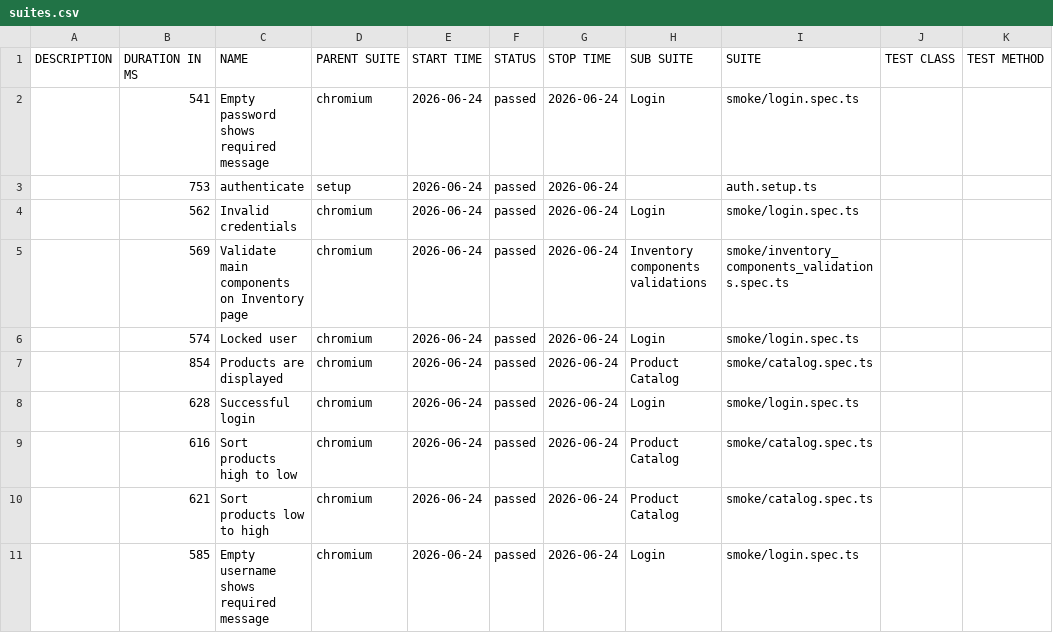
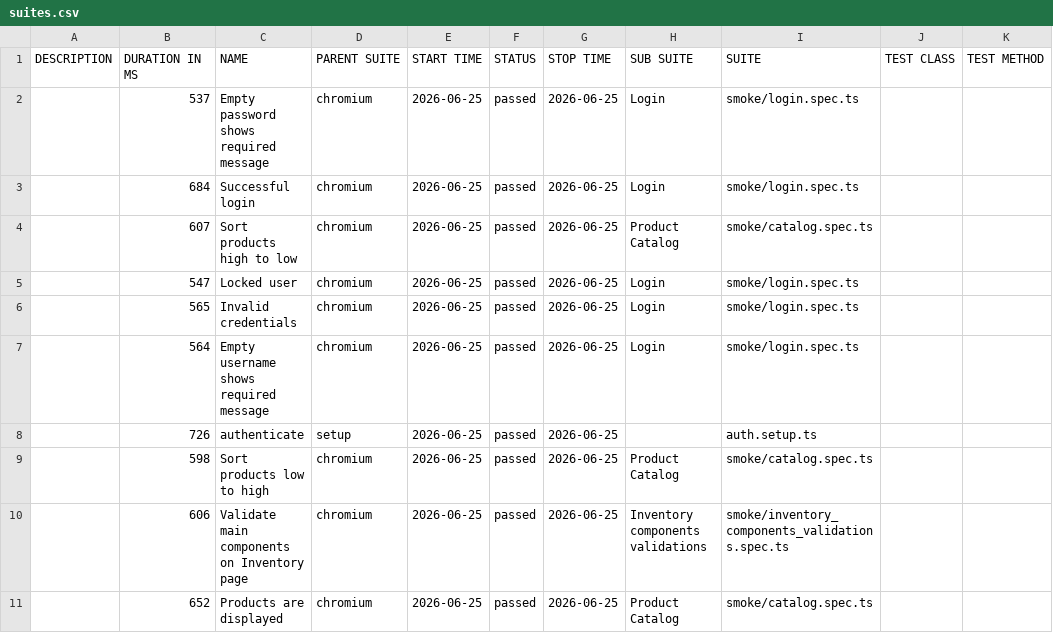
Before and after one commit to dtoseva/test-automation-framework, a CSV file: data/suites.csv, drawn as a sheet.

```diff
--- a/data/suites.csv
+++ b/data/suites.csv
@@ -1,11 +1,11 @@
 "DESCRIPTION","DURATION IN MS","NAME","PARENT SUITE","START TIME","STATUS","STOP TIME","SUB SUITE","SUITE","TEST CLASS","TEST METHOD"
-"","541","Empty password shows required message","chromium","2026-06-24","passed","2026-06-24","Login","smoke/login.spec.ts","",""
-"","753","authenticate","setup","2026-06-24","passed","2026-06-24","","auth.setup.ts","",""
-"","562","Invalid credentials","chromium","2026-06-24","passed","2026-06-24","Login","smoke/login.spec.ts","",""
-"","569","Validate main components on Inventory page","chromium","2026-06-24","passed","2026-06-24","Inventory components validations","smoke/inventory_components_validations.spec.ts","",""
-"","574","Locked user","chromium","2026-06-24","passed","2026-06-24","Login","smoke/login.spec.ts","",""
-"","854","Products are displayed","chromium","2026-06-24","passed","2026-06-24","Product Catalog","smoke/catalog.spec.ts","",""
-"","628","Successful login","chromium","2026-06-24","passed","2026-06-24","Login","smoke/login.spec.ts","",""
-"","616","Sort products high to low","chromium","2026-06-24","passed","2026-06-24","Product Catalog","smoke/catalog.spec.ts","",""
-"","621","Sort products low to high","chromium","2026-06-24","passed","2026-06-24","Product Catalog","smoke/catalog.spec.ts","",""
-"","585","Empty username shows required message","chromium","2026-06-24","passed","2026-06-24","Login","smoke/login.spec.ts","",""
+"","537","Empty password shows required message","chromium","2026-06-25","passed","2026-06-25","Login","smoke/login.spec.ts","",""
+"","684","Successful login","chromium","2026-06-25","passed","2026-06-25","Login","smoke/login.spec.ts","",""
+"","607","Sort products high to low","chromium","2026-06-25","passed","2026-06-25","Product Catalog","smoke/catalog.spec.ts","",""
+"","547","Locked user","chromium","2026-06-25","passed","2026-06-25","Login","smoke/login.spec.ts","",""
+"","565","Invalid credentials","chromium","2026-06-25","passed","2026-06-25","Login","smoke/login.spec.ts","",""
+"","564","Empty username shows required message","chromium","2026-06-25","passed","2026-06-25","Login","smoke/login.spec.ts","",""
+"","726","authenticate","setup","2026-06-25","passed","2026-06-25","","auth.setup.ts","",""
+"","598","Sort products low to high","chromium","2026-06-25","passed","2026-06-25","Product Catalog","smoke/catalog.spec.ts","",""
+"","606","Validate main components on Inventory page","chromium","2026-06-25","passed","2026-06-25","Inventory components validations","smoke/inventory_components_validations.spec.ts","",""
+"","652","Products are displayed","chromium","2026-06-25","passed","2026-06-25","Product Catalog","smoke/catalog.spec.ts","",""
```
Also changed, not shown: 40 other files.
